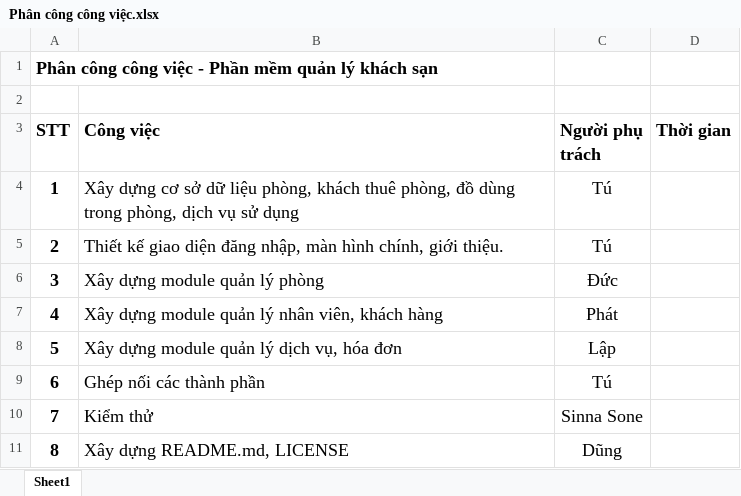
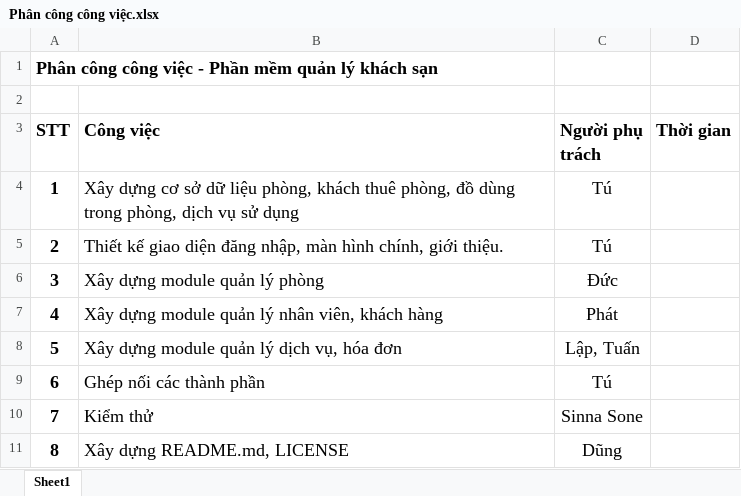
Before and after one commit to ThuctapnhomK51/QLKS, an Excel workbook: Phân công công việc.xlsx, sheet Sheet1, drawn as a sheet; values as stored, in another font and other column widths than the file's, no borders; the diff names each change by its address in the sheet, - before the commit and + after, or states it on an @@ line.

Commit message:
Cập nhật lại phân công công việc, ghép công việc Lập Tuấn

```diff
--- a/Phân công công việc.xlsx (sheet Sheet1)
+++ b/Phân công công việc.xlsx (sheet Sheet1)
-C8 (Người phụ trách): Lập
+C8 (Người phụ trách): Lập, Tuấn
```
